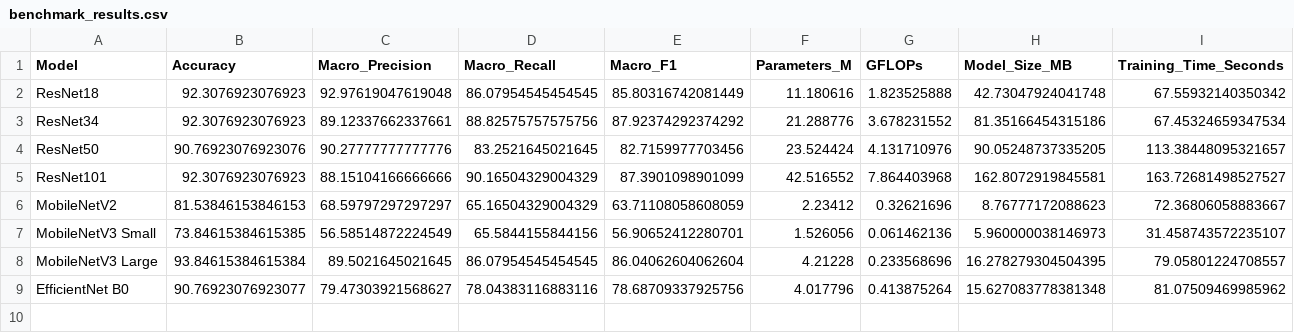
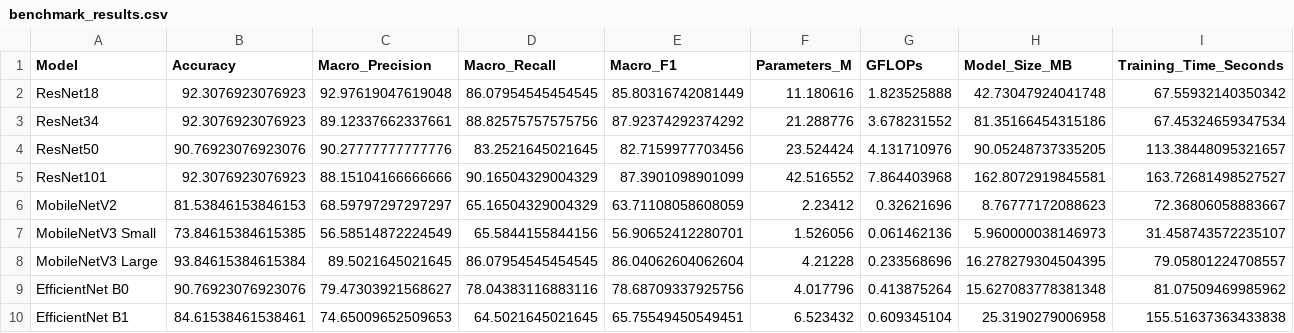
Before and after one commit to Juan-Antonio-24/ckplus-facial-expression-benchmark, a CSV file: results/benchmark_results.csv, drawn as a sheet.

```diff
--- a/results/benchmark_results.csv
+++ b/results/benchmark_results.csv
@@ -8,2 +8,3 @@ MobileNetV3 Small,73.84615384615385,56.58514872224549,65.5844155844156,56.906524
 MobileNetV3 Large,93.84615384615384,89.5021645021645,86.07954545454545,86.04062604062604,4.21228,0.233568696,16.278279304504395,79.05801224708557
-EfficientNet B0,90.76923076923077,79.47303921568627,78.04383116883116,78.68709337925756,4.017796,0.413875264,15.627083778381348,81.07509469985962
+EfficientNet B0,90.76923076923076,79.47303921568627,78.04383116883116,78.68709337925756,4.017796,0.413875264,15.627083778381348,81.07509469985962
+EfficientNet B1,84.61538461538461,74.65009652509653,64.5021645021645,65.75549450549451,6.523432,0.609345104,25.3190279006958,155.51637363433838
```
Also changed, not shown: results/train_val_results.csv, 5 other files.
